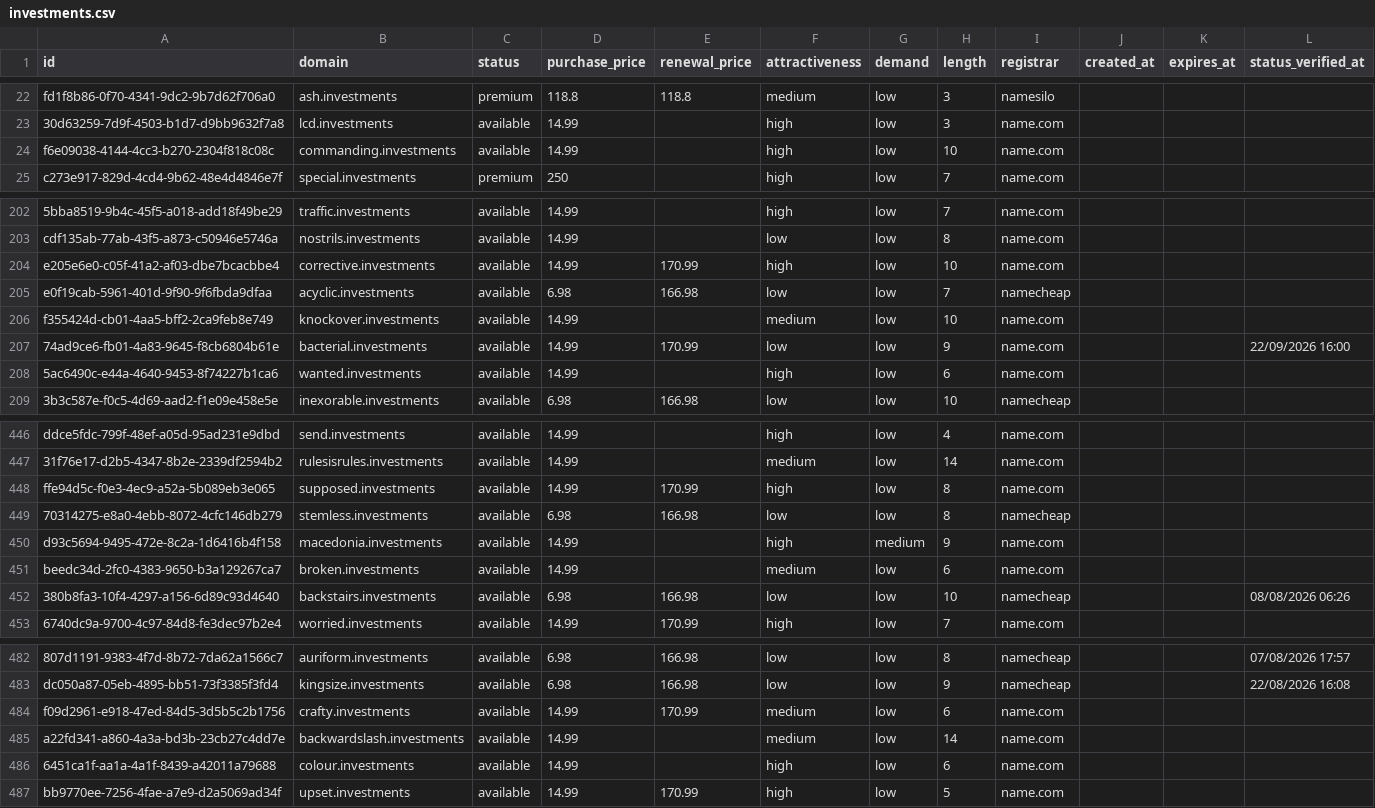
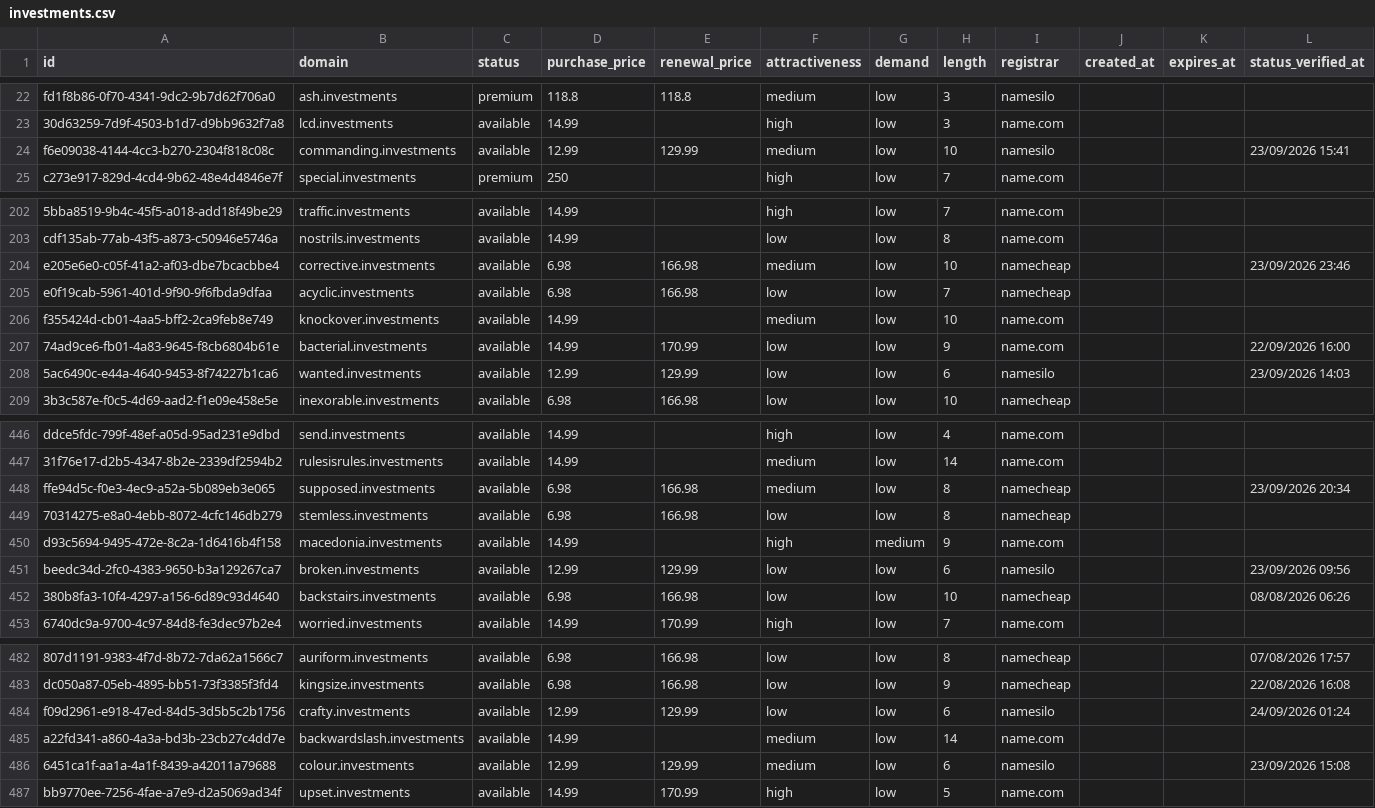
Before and after one commit to UniqueDomains/investments-oneword-domains, a CSV file: investments.csv, drawn as a sheet; only a part is shown, gaps mark what is left out; the diff covers the shown part only; the diff names each change by its address in the sheet, - before the commit and + after, or states it on an @@ line.

Commit message:
Domains update

```diff
--- a/investments.csv
+++ b/investments.csv
-D24 (purchase_price): 14.99
+D24 (purchase_price): 12.99
-E24 (renewal_price): (empty)
+E24 (renewal_price): 129.99
-F24 (attractiveness): high
+F24 (attractiveness): medium
-I24 (registrar): name.com
+I24 (registrar): namesilo
-L24 (status_verified_at): (empty)
+L24 (status_verified_at): 23/09/2026 15:41
-D204 (purchase_price): 14.99
+D204 (purchase_price): 6.98
-E204 (renewal_price): 170.99
+E204 (renewal_price): 166.98
-F204 (attractiveness): high
+F204 (attractiveness): medium
-I204 (registrar): name.com
+I204 (registrar): namecheap
-L204 (status_verified_at): (empty)
+L204 (status_verified_at): 23/09/2026 23:46
-D208 (purchase_price): 14.99
+D208 (purchase_price): 12.99
-E208 (renewal_price): (empty)
+E208 (renewal_price): 129.99
-F208 (attractiveness): high
+F208 (attractiveness): low
-I208 (registrar): name.com
+I208 (registrar): namesilo
-L208 (status_verified_at): (empty)
+L208 (status_verified_at): 23/09/2026 14:03
-D448 (purchase_price): 14.99
+D448 (purchase_price): 6.98
-E448 (renewal_price): 170.99
+E448 (renewal_price): 166.98
-F448 (attractiveness): high
+F448 (attractiveness): medium
-I448 (registrar): name.com
+I448 (registrar): namecheap
-L448 (status_verified_at): (empty)
+L448 (status_verified_at): 23/09/2026 20:34
-D451 (purchase_price): 14.99
+D451 (purchase_price): 12.99
-E451 (renewal_price): (empty)
+E451 (renewal_price): 129.99
-F451 (attractiveness): medium
+F451 (attractiveness): low
-I451 (registrar): name.com
+I451 (registrar): namesilo
-L451 (status_verified_at): (empty)
+L451 (status_verified_at): 23/09/2026 09:56
-D484 (purchase_price): 14.99
+D484 (purchase_price): 12.99
-E484 (renewal_price): 170.99
+E484 (renewal_price): 129.99
-F484 (attractiveness): medium
+F484 (attractiveness): low
-I484 (registrar): name.com
+I484 (registrar): namesilo
-L484 (status_verified_at): (empty)
+L484 (status_verified_at): 24/09/2026 01:24
-D486 (purchase_price): 14.99
+D486 (purchase_price): 12.99
-E486 (renewal_price): (empty)
+E486 (renewal_price): 129.99
-F486 (attractiveness): high
+F486 (attractiveness): medium
-I486 (registrar): name.com
+I486 (registrar): namesilo
-L486 (status_verified_at): (empty)
+L486 (status_verified_at): 23/09/2026 15:08
```
Also changed, not shown: 92 edited cells elsewhere in this file, 4 other files.
